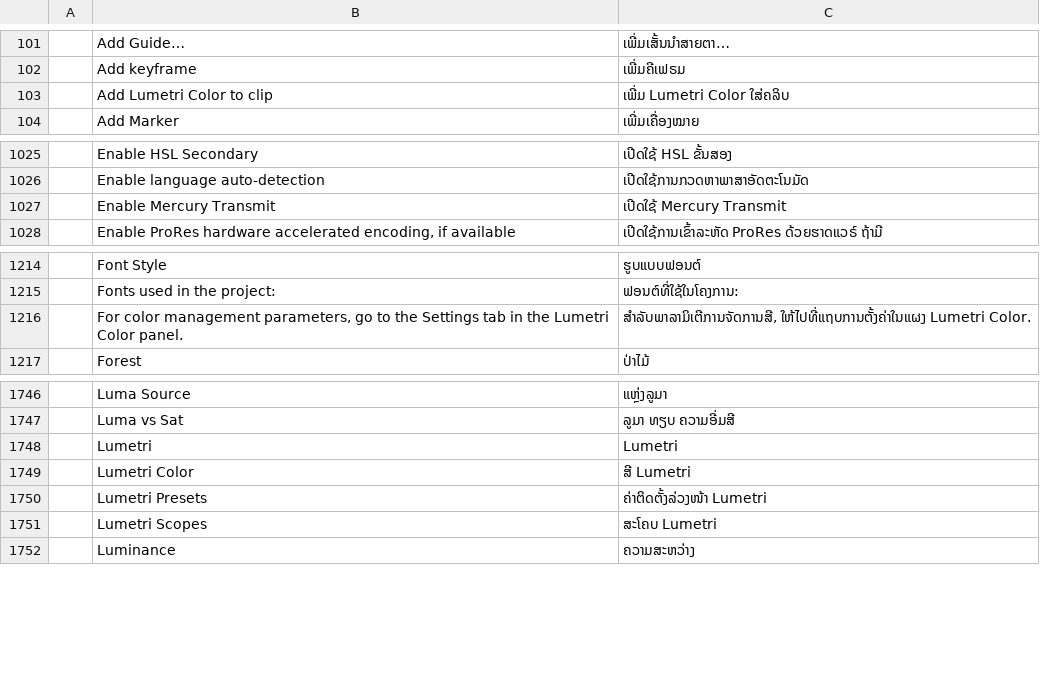
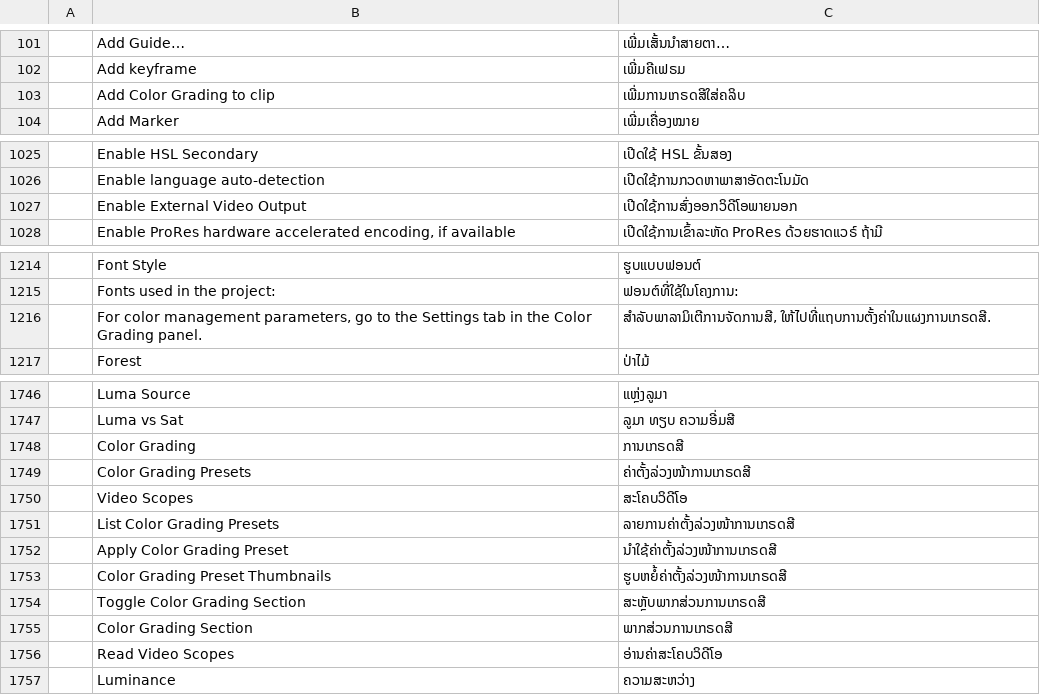
Before and after one commit to storytold/filmcraft, a TSV file: crates/ui-egui/src/i18n/lo.tsv, drawn as a sheet; only a part is shown, gaps mark what is left out.

Commit message:
fix(i18n): apply cargo fmt, filter LAO_FACE in theme tests, update catalog labels

```diff
--- a/crates/ui-egui/src/i18n/lo.tsv
+++ b/crates/ui-egui/src/i18n/lo.tsv
@@ -102,3 +102,3 @@
 	Add keyframe	ເພີ່ມຄີເຟຣມ
-	Add Lumetri Color to clip	ເພີ່ມ Lumetri Color ໃສ່ຄລິບ
+	Add Color Grading to clip	ເພີ່ມການເກຣດສີໃສ່ຄລິບ
 	Add Marker	ເພີ່ມເຄື່ອງໝາຍ
@@ -1026,3 +1026,3 @@
 	Enable language auto-detection	ເປີດໃຊ້ການກວດຫາພາສາອັດຕະໂນມັດ
-	Enable Mercury Transmit	ເປີດໃຊ້ Mercury Transmit
+	Enable External Video Output	ເປີດໃຊ້ການສົ່ງອອກວິດີໂອພາຍນອກ
 	Enable ProRes hardware accelerated encoding, if available	ເປີດໃຊ້ການເຂົ້າລະຫັດ ProRes ດ້ວຍຮາດແວຣ໌ ຖ້າມີ
@@ -1215,3 +1215,3 @@
 	Fonts used in the project:	ຟອນຕ໌ທີ່ໃຊ້ໃນໂຄງການ:
-	For color management parameters, go to the Settings tab in the Lumetri Color panel.	ສຳລັບພາລາມິເຕີການຈັດການສີ, ໃຫ້ໄປທີ່ແຖບການຕັ້ງຄ່າໃນແຜງ Lumetri Color.
+	For color management parameters, go to the Settings tab in the Color Grading panel.	ສຳລັບພາລາມິເຕີການຈັດການສີ, ໃຫ້ໄປທີ່ແຖບການຕັ້ງຄ່າໃນແຜງການເກຣດສີ.
 	Forest	ປ່າໄມ້
@@ -1747,6 +1747,11 @@
 	Luma vs Sat	ລູມາ ທຽບ ຄວາມອີ່ມສີ
-	Lumetri	Lumetri
-	Lumetri Color	ສີ Lumetri
-	Lumetri Presets	ຄ່າຕິດຕັ້ງລ່ວງໜ້າ Lumetri
-	Lumetri Scopes	ສະໂຄບ Lumetri
+	Color Grading	ການເກຣດສີ
+	Color Grading Presets	ຄ່າຕັ້ງລ່ວງໜ້າການເກຣດສີ
+	Video Scopes	ສະໂຄບວິດີໂອ
+	List Color Grading Presets	ລາຍການຄ່າຕັ້ງລ່ວງໜ້າການເກຣດສີ
+	Apply Color Grading Preset	ນຳໃຊ້ຄ່າຕັ້ງລ່ວງໜ້າການເກຣດສີ
+	Color Grading Preset Thumbnails	ຮູບຫຍໍ້ຄ່າຕັ້ງລ່ວງໜ້າການເກຣດສີ
+	Toggle Color Grading Section	ສະຫຼັບພາກສ່ວນການເກຣດສີ
+	Color Grading Section	ພາກສ່ວນການເກຣດສີ
+	Read Video Scopes	ອ່ານຄ່າສະໂຄບວິດີໂອ
 	Luminance	ຄວາມສະຫວ່າງ
```
Also changed, not shown: 5 other files.
